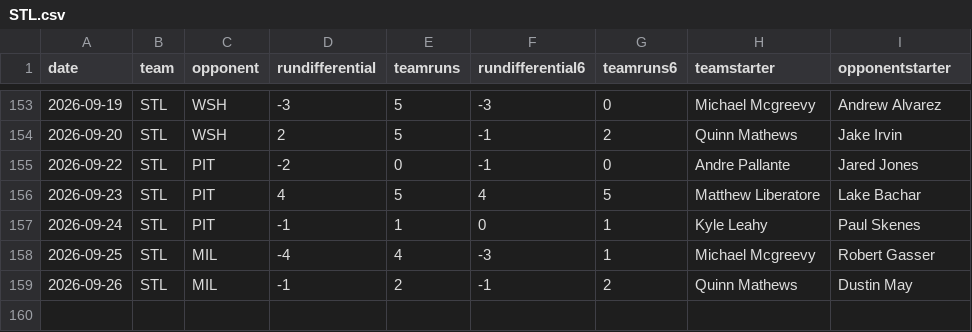
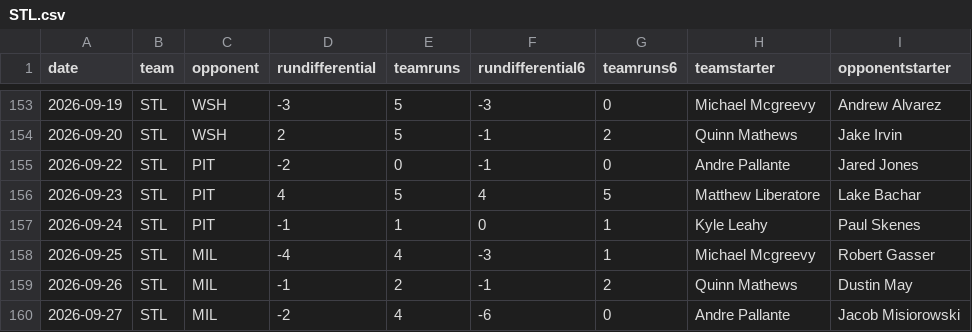
Before and after one commit to fantasy-toolz/mlb-predictions, a CSV file: data/2026/teams/STL.csv, drawn as a sheet; only a part is shown, gaps mark what is left out.

```diff
--- a/data/2026/teams/STL.csv
+++ b/data/2026/teams/STL.csv
@@ -159 +159,2 @@ date,team,opponent,rundifferential,teamruns,rundifferential6,teamruns6,teamstart
 2026-09-26,STL,MIL,-1,2,-1,2,Quinn Mathews,Dustin May
+2026-09-27,STL,MIL,-2,4,-6,0,Andre Pallante,Jacob Misiorowski
```
Also changed, not shown: data/2026/teams/ATH.csv, data/2026/teams/CIN.csv, 28 other files.
